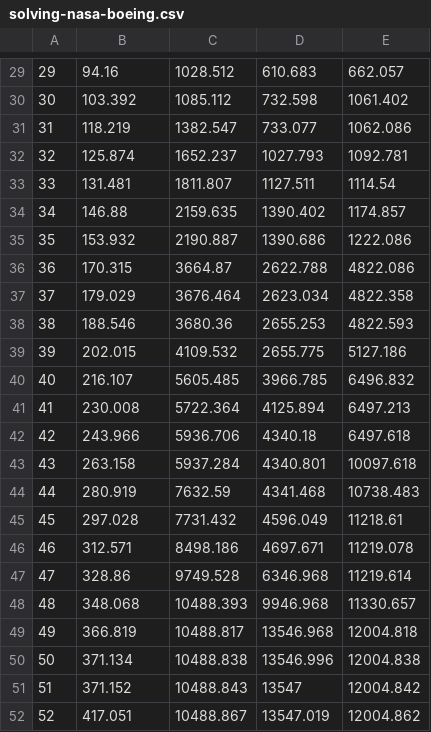
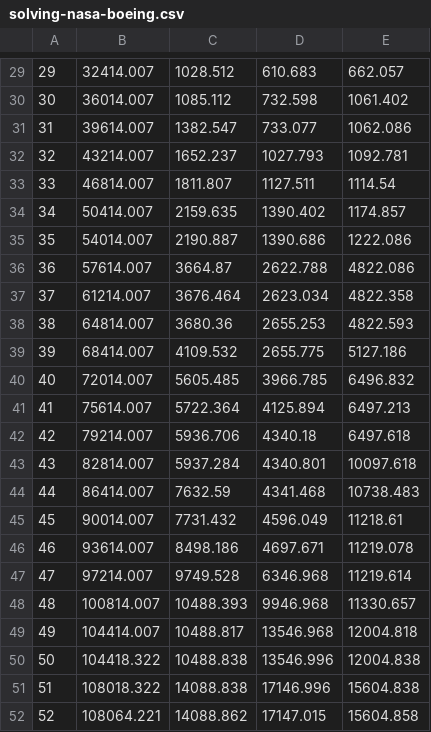
Before and after one commit to lijwen2748/mltlsat, a CSV file: statistics/solving-nasa-boeing.csv, drawn as a sheet; only a part is shown, gaps mark what is left out; the diff covers the shown part only.

```diff
--- a/statistics/solving-nasa-boeing.csv
+++ b/statistics/solving-nasa-boeing.csv
@@ -29,24 +29,24 @@
-29,94.16,1028.512,610.683,662.057,
-30,103.392,1085.112,732.598,1061.402,
-31,118.219,1382.547,733.077,1062.086,
-32,125.874,1652.237,1027.793,1092.781,
-33,131.481,1811.807,1127.511,1114.54,
-34,146.88,2159.635,1390.402,1174.857,
-35,153.932,2190.887,1390.686,1222.086,
-36,170.315,3664.87,2622.788,4822.086,
-37,179.029,3676.464,2623.034,4822.358,
-38,188.546,3680.36,2655.253,4822.593,
-39,202.015,4109.532,2655.775,5127.186,
-40,216.107,5605.485,3966.785,6496.832,
-41,230.008,5722.364,4125.894,6497.213,
-42,243.966,5936.706,4340.18,6497.618,
-43,263.158,5937.284,4340.801,10097.618,
-44,280.919,7632.59,4341.468,10738.483,
-45,297.028,7731.432,4596.049,11218.61,
-46,312.571,8498.186,4697.671,11219.078,
-47,328.86,9749.528,6346.968,11219.614,
-48,348.068,10488.393,9946.968,11330.657,
-49,366.819,10488.817,13546.968,12004.818,
-50,371.134,10488.838,13546.996,12004.838,
-51,371.152,10488.843,13547,12004.842,
-52,417.051,10488.867,13547.019,12004.862,
+29,32414.007,1028.512,610.683,662.057,
+30,36014.007,1085.112,732.598,1061.402,
+31,39614.007,1382.547,733.077,1062.086,
+32,43214.007,1652.237,1027.793,1092.781,
+33,46814.007,1811.807,1127.511,1114.54,
+34,50414.007,2159.635,1390.402,1174.857,
+35,54014.007,2190.887,1390.686,1222.086,
+36,57614.007,3664.87,2622.788,4822.086,
+37,61214.007,3676.464,2623.034,4822.358,
+38,64814.007,3680.36,2655.253,4822.593,
+39,68414.007,4109.532,2655.775,5127.186,
+40,72014.007,5605.485,3966.785,6496.832,
+41,75614.007,5722.364,4125.894,6497.213,
+42,79214.007,5936.706,4340.18,6497.618,
+43,82814.007,5937.284,4340.801,10097.618,
+44,86414.007,7632.59,4341.468,10738.483,
+45,90014.007,7731.432,4596.049,11218.61,
+46,93614.007,8498.186,4697.671,11219.078,
+47,97214.007,9749.528,6346.968,11219.614,
+48,100814.007,10488.393,9946.968,11330.657,
+49,104414.007,10488.817,13546.968,12004.818,
+50,104418.322,10488.838,13546.996,12004.838,
+51,108018.322,14088.838,17146.996,15604.838,
+52,108064.221,14088.862,17147.015,15604.858,
```
Also changed, not shown: 72 edited cells elsewhere in this file, 3 other files.
